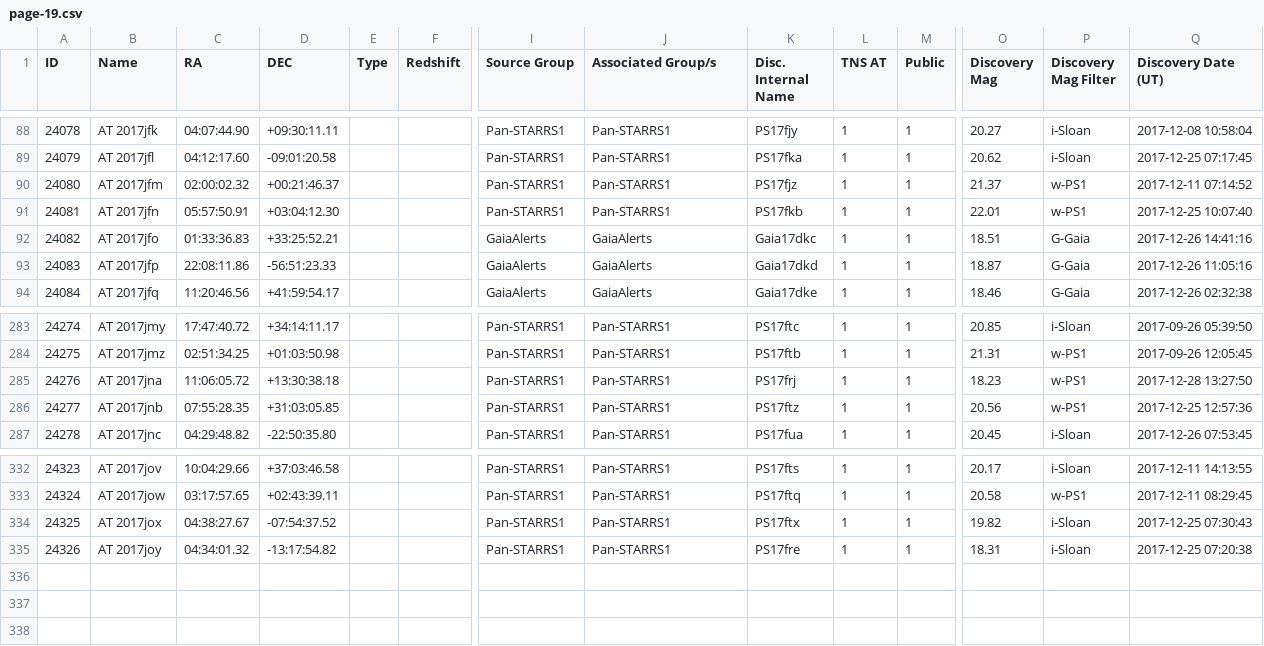
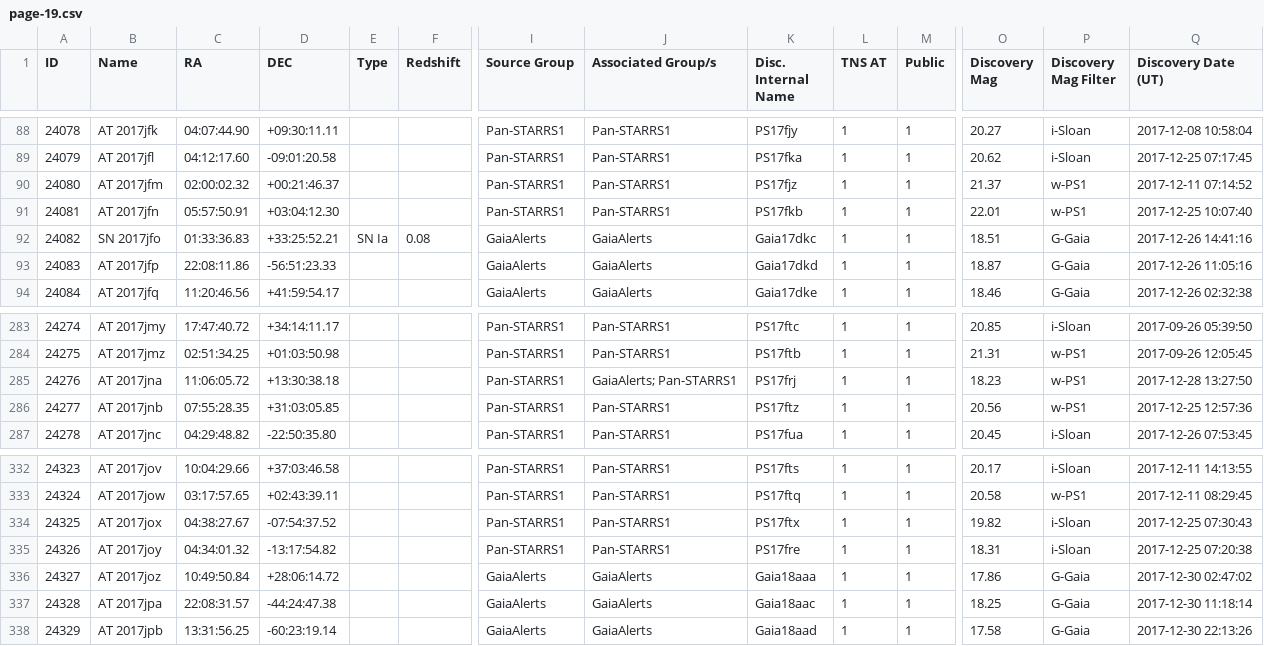
Before and after one commit to astrocatalogs/tde-external, a CSV file: TNS/page-19.csv, drawn as a sheet; only a part is shown, gaps mark what is left out; rows hold the shown columns only; the diff names each change by its address in the sheet, - before the commit and + after, or states it on an @@ line.

Commit message:
Astrocats v'0.3.29' SHA'8af62c454499802390cd089a364af24d933a23fc' - TidalDisruptionCatalog SHA'46c6a02c549f02a4bc3e1940ac56a5c17db1a9af' : 'push' - adding all files.

```diff
--- a/TNS/page-19.csv
+++ b/TNS/page-19.csv
-B92 (Name): AT 2017jfo
+B92 (Name): SN 2017jfo
-E92 (Type): (empty)
+E92 (Type): SN Ia
-F92 (Redshift): (empty)
+F92 (Redshift): 0.08
-J285 (Associated Group/s): Pan-STARRS1
+J285 (Associated Group/s): GaiaAlerts; Pan-STARRS1
+row 336: 24327 | AT 2017joz | 10:49:50.84 | +28:06:14.72 |  |  | GaiaAlerts | GaiaAlerts | Gaia18aaa | 1 | 1 | 17.86 | G-Gaia | 2017-12-30 02:47:02
+row 337: 24328 | AT 2017jpa | 22:08:31.57 | -44:24:47.38 |  |  | GaiaAlerts | GaiaAlerts | Gaia18aac | 1 | 1 | 18.25 | G-Gaia | 2017-12-30 11:18:14
+row 338: 24329 | AT 2017jpb | 13:31:56.25 | -60:23:19.14 |  |  | GaiaAlerts | GaiaAlerts | Gaia18aad | 1 | 1 | 17.58 | G-Gaia | 2017-12-30 22:13:26
```
Also changed, not shown: TNS/index.csv, 3 other files.
